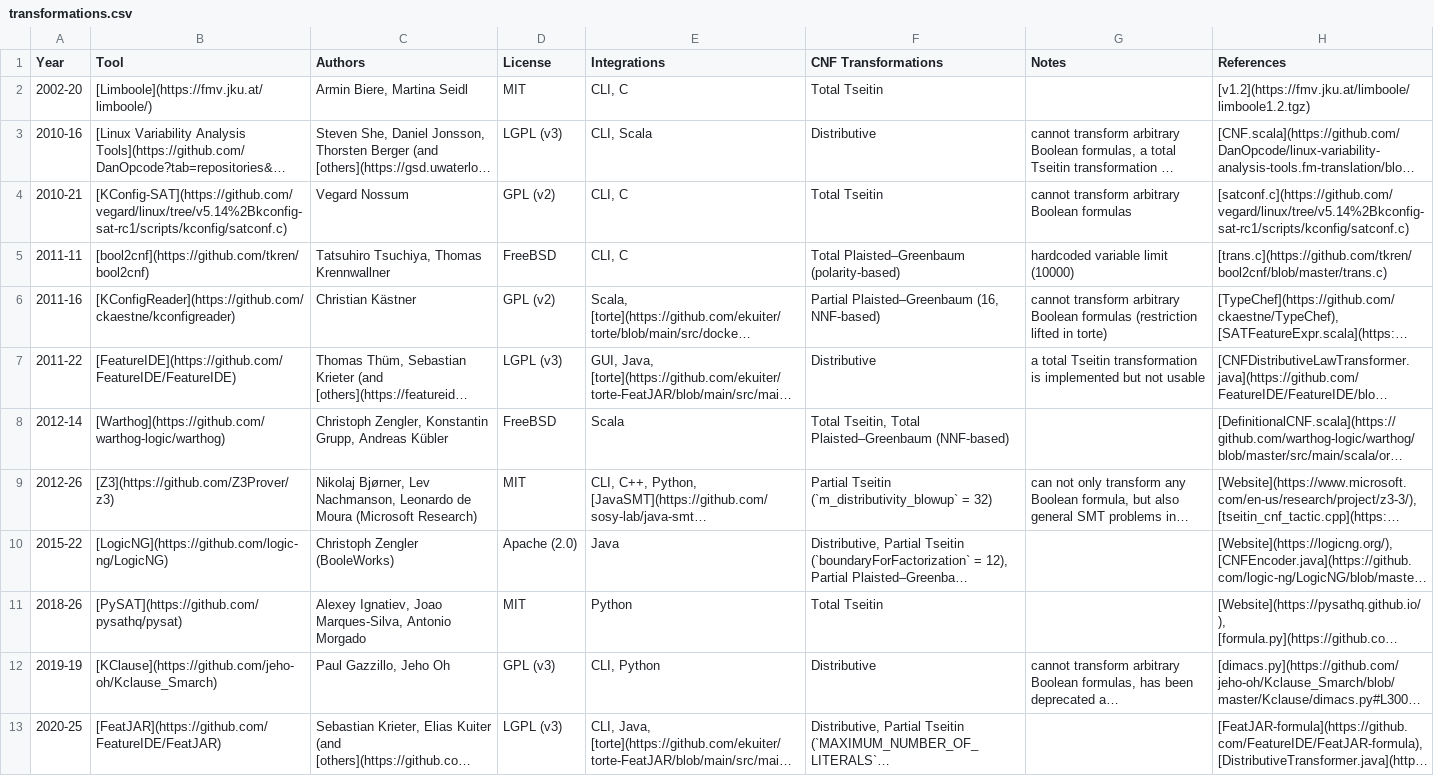
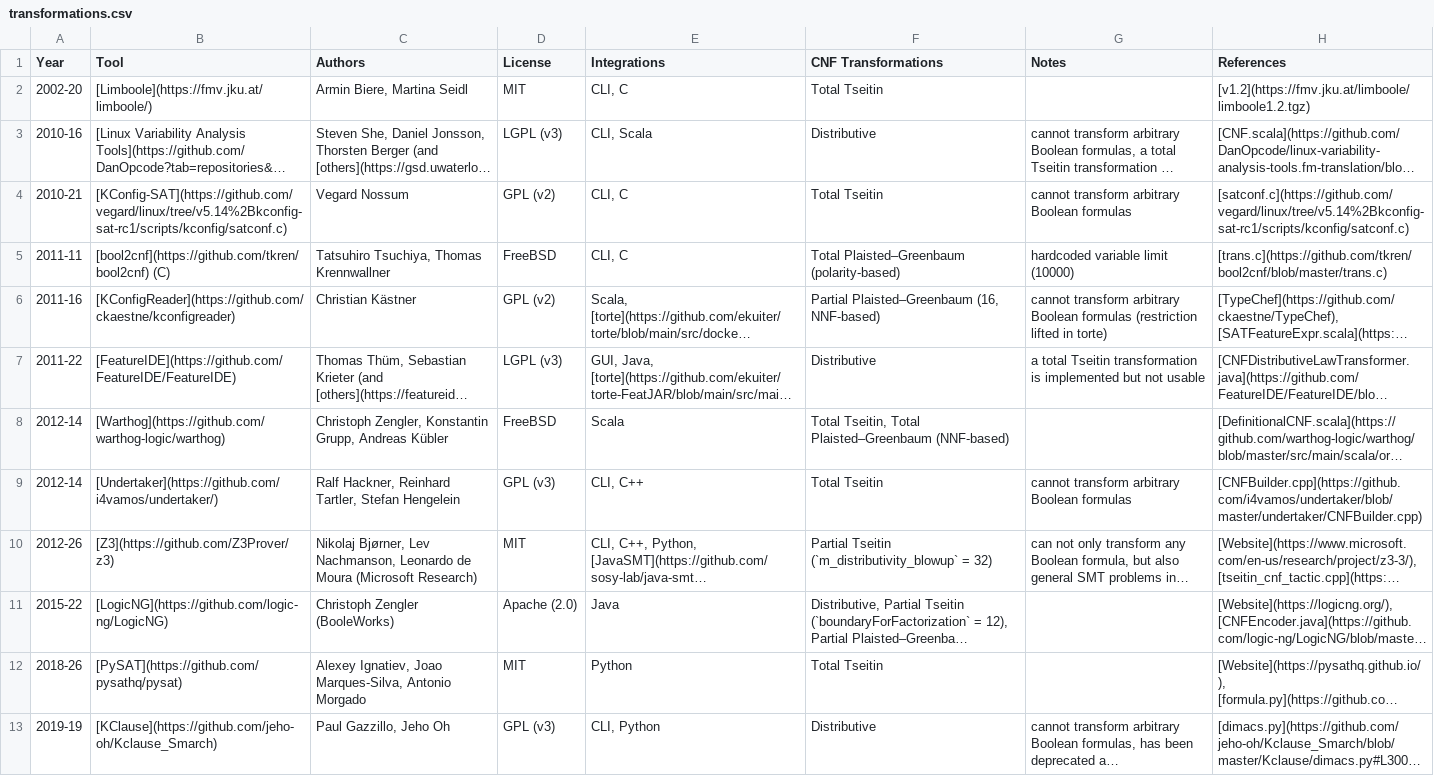
Before and after one commit to ekuiter/torte-research, a CSV file: data/transformations.csv, drawn as a sheet; only a part is shown; the shorter side is filled out with more unchanged rows; long unchanged cells end in …; the diff covers the shown part only; the diff names each change by its address in the sheet, - before the commit and + after, or states it on an @@ line.

```diff
--- a/data/transformations.csv
+++ b/data/transformations.csv
-B5 (Tool): [bool2cnf](https://github.com/tkren/bool2cnf)
+B5 (Tool): [bool2cnf](https://github.com/tkren/bool2cnf) (C)
+row 9: 2012-14 | [Undertaker](https://github.com/i4vamos/undertaker/) | Ralf Hackner, Reinhard Tartler, Stefan Hengelein | GPL (v3) | CLI, C++ | Total Tseitin | cannot transform arbitrary Boolean formulas | [CNFBuilder.cpp](https://github.com/i4vamos/undertaker/blob/master/undertaker/CNFBuilder.cpp)
```
Also changed, not shown: 2 added rows elsewhere in this file, data/extractors.csv, 1 other file.
